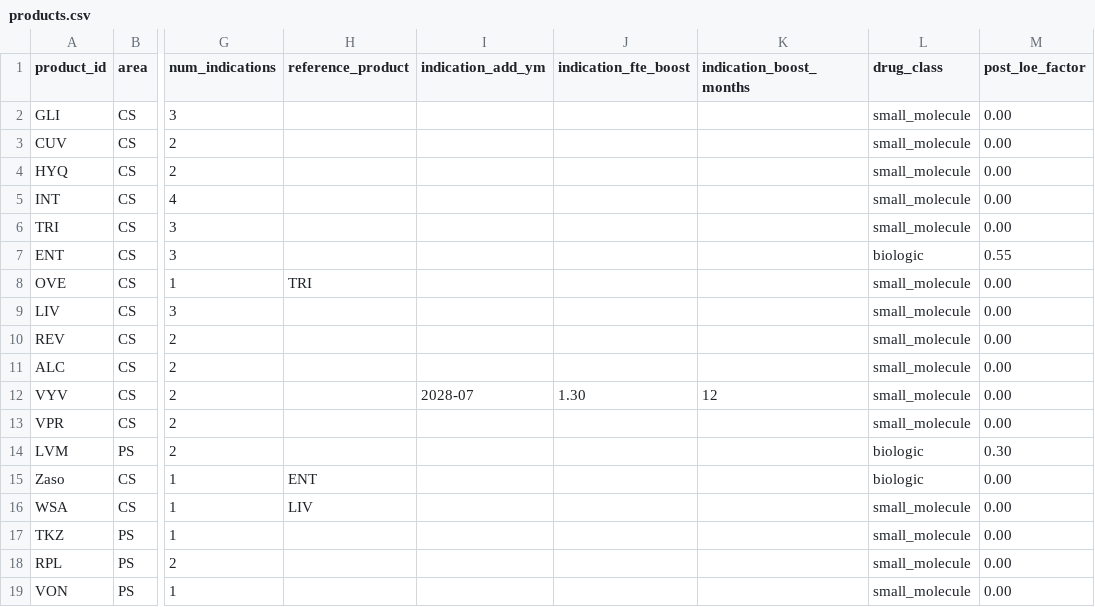
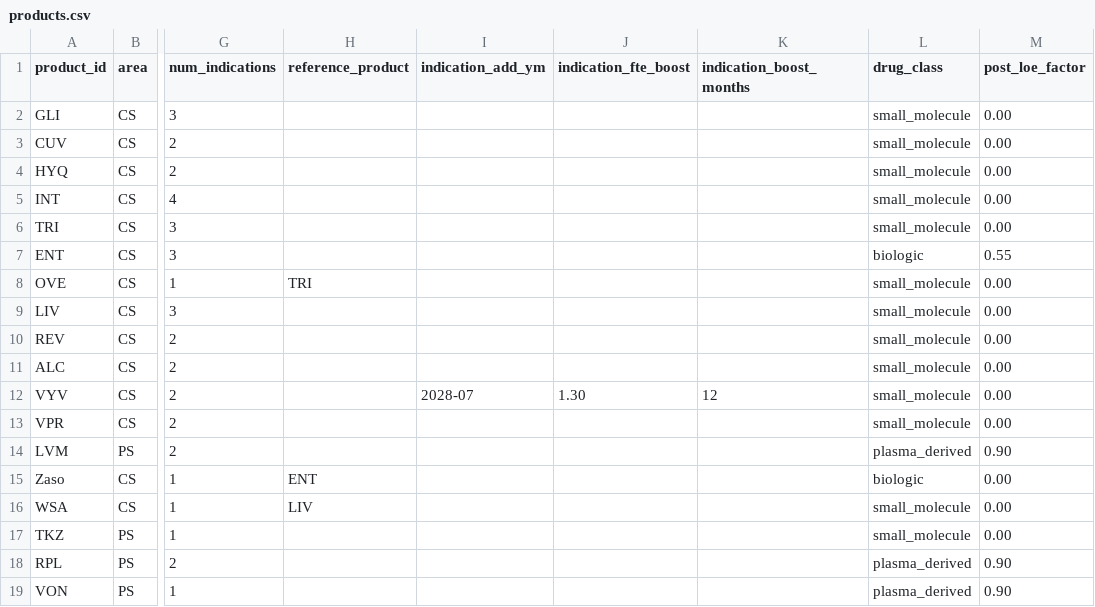
Before and after one commit to satonuma/resource_aloc, a CSV file: products.csv, drawn as a sheet; only a part is shown, gaps mark what is left out; the diff names each change by its address in the sheet, - before the commit and + after, or states it on an @@ line.

```diff
--- a/products.csv
+++ b/products.csv
-L14 (drug_class): biologic
+L14 (drug_class): plasma_derived
-M14 (post_loe_factor): 0.30
+M14 (post_loe_factor): 0.90
-L18:L19 (drug_class): small_molecule
+L18:L19 (drug_class): plasma_derived
-M18:M19 (post_loe_factor): 0.00
+M18:M19 (post_loe_factor): 0.90
```
Also changed, not shown: output/fy2029_area_fy.csv, output/fy2029_fte_detail.csv, 4 other files.
